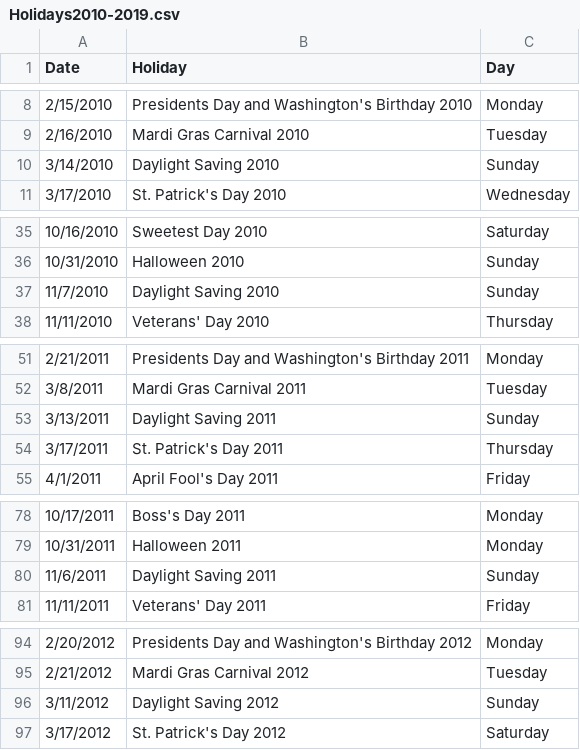
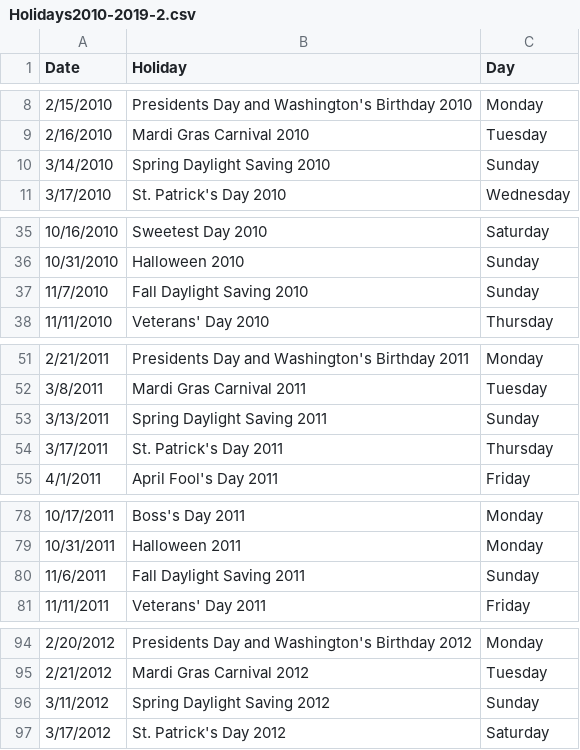
Before and after one commit to icebergmann99/PROJECT-1, a CSV file: Resources/Holidays2010-2019-2.csv (was Resources/Holidays2010-2019.csv), drawn as a sheet; only a part is shown, gaps mark what is left out; the diff covers the shown part only.

```diff
--- a/Resources/Holidays2010-2019.csv
+++ b/Resources/Holidays2010-2019-2.csv
@@ -9,3 +9,3 @@ Date,Holiday,Day
 2/16/2010,Mardi Gras Carnival 2010,Tuesday
-3/14/2010,Daylight Saving 2010,Sunday
+3/14/2010,Spring Daylight Saving 2010,Sunday
 3/17/2010,St. Patrick's Day 2010,Wednesday
@@ -36,3 +36,3 @@ Date,Holiday,Day
 10/31/2010,Halloween 2010,Sunday
-11/7/2010,Daylight Saving 2010,Sunday
+11/7/2010,Fall Daylight Saving 2010,Sunday
 11/11/2010,Veterans' Day 2010,Thursday
@@ -52,3 +52,3 @@ Date,Holiday,Day
 3/8/2011,Mardi Gras Carnival 2011,Tuesday
-3/13/2011,Daylight Saving 2011,Sunday
+3/13/2011,Spring Daylight Saving 2011,Sunday
 3/17/2011,St. Patrick's Day 2011,Thursday
@@ -79,3 +79,3 @@ Date,Holiday,Day
 10/31/2011,Halloween 2011,Monday
-11/6/2011,Daylight Saving 2011,Sunday
+11/6/2011,Fall Daylight Saving 2011,Sunday
 11/11/2011,Veterans' Day 2011,Friday
@@ -95,3 +95,3 @@ Date,Holiday,Day
 2/21/2012,Mardi Gras Carnival 2012,Tuesday
-3/11/2012,Daylight Saving 2012,Sunday
+3/11/2012,Spring Daylight Saving 2012,Sunday
 3/17/2012,St. Patrick's Day 2012,Saturday
```
Also changed, not shown: 15 edited cells elsewhere in this file, 2 other files.
